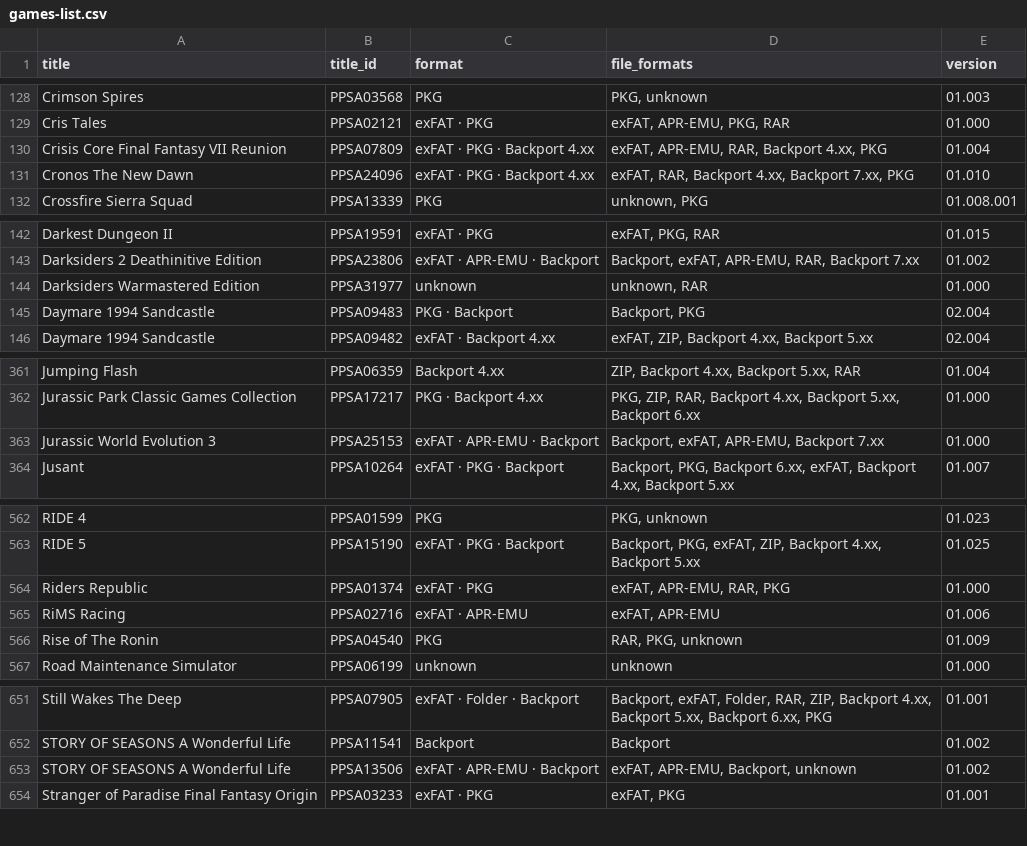
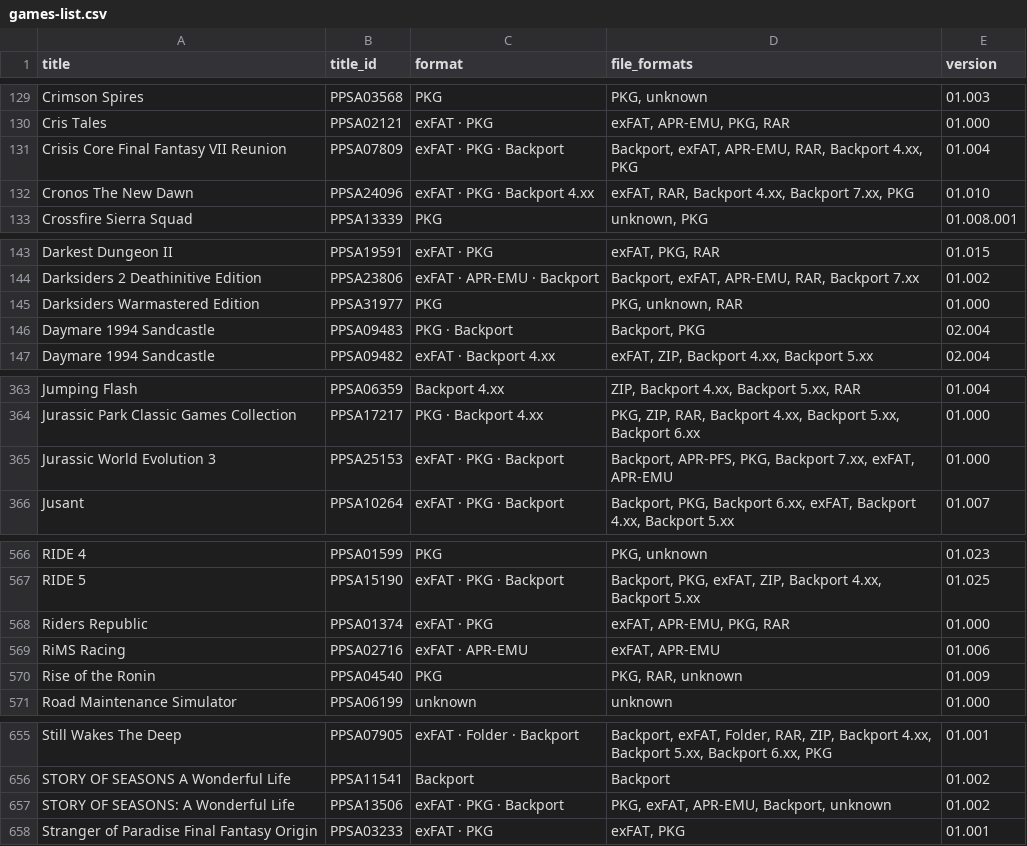
Before and after one commit to Jamzi94/catalog-V2, a CSV file: games-list.csv, drawn as a sheet; only a part is shown, gaps mark what is left out; the diff covers the shown part only.

```diff
--- a/games-list.csv
+++ b/games-list.csv
@@ -129,3 +130,3 @@ Crimson Spires,PPSA03568,PKG,"PKG, unknown",01.003
 Cris Tales,PPSA02121,exFAT · PKG,"exFAT, APR-EMU, PKG, RAR",01.000
-Crisis Core Final Fantasy VII Reunion,PPSA07809,exFAT · PKG · Backport 4.xx,"exFAT, APR-EMU, RAR, Backport 4.xx, PKG",01.004
+Crisis Core Final Fantasy VII Reunion,PPSA07809,exFAT · PKG · Backport,"Backport, exFAT, APR-EMU, RAR, Backport 4.xx, PKG",01.004
 Cronos The New Dawn,PPSA24096,exFAT · PKG · Backport 4.xx,"exFAT, RAR, Backport 4.xx, Backport 7.xx, PKG",01.010
@@ -143,3 +144,3 @@ Darkest Dungeon II,PPSA19591,exFAT · PKG,"exFAT, PKG, RAR",01.015
 Darksiders 2 Deathinitive Edition,PPSA23806,exFAT · APR-EMU · Backport,"Backport, exFAT, APR-EMU, RAR, Backport 7.xx",01.002
-Darksiders Warmastered Edition,PPSA31977,unknown,"unknown, RAR",01.000
+Darksiders Warmastered Edition,PPSA31977,PKG,"PKG, unknown, RAR",01.000
 Daymare 1994 Sandcastle,PPSA09483,PKG · Backport,"Backport, PKG",02.004
@@ -362,3 +364,3 @@ Jumping Flash,PPSA06359,Backport 4.xx,"ZIP, Backport 4.xx, Backport 5.xx, RAR",0
 Jurassic Park Classic Games Collection,PPSA17217,PKG · Backport 4.xx,"PKG, ZIP, RAR, Backport 4.xx, Backport 5.xx, Backport 6.xx",01.000
-Jurassic World Evolution 3,PPSA25153,exFAT · APR-EMU · Backport,"Backport, exFAT, APR-EMU, Backport 7.xx",01.000
+Jurassic World Evolution 3,PPSA25153,exFAT · PKG · Backport,"Backport, APR-PFS, PKG, Backport 7.xx, exFAT, APR-EMU",01.000
 Jusant,PPSA10264,exFAT · PKG · Backport,"Backport, PKG, Backport 6.xx, exFAT, Backport 4.xx, Backport 5.xx",01.007
@@ -563,5 +567,5 @@ RIDE 4,PPSA01599,PKG,"PKG, unknown",01.023
 RIDE 5,PPSA15190,exFAT · PKG · Backport,"Backport, PKG, exFAT, ZIP, Backport 4.xx, Backport 5.xx",01.025
-Riders Republic,PPSA01374,exFAT · PKG,"exFAT, APR-EMU, RAR, PKG",01.000
+Riders Republic,PPSA01374,exFAT · PKG,"exFAT, APR-EMU, PKG, RAR",01.000
 RiMS Racing,PPSA02716,exFAT · APR-EMU,"exFAT, APR-EMU",01.006
-Rise of The Ronin,PPSA04540,PKG,"RAR, PKG, unknown",01.009
+Rise of the Ronin,PPSA04540,PKG,"PKG, RAR, unknown",01.009
 Road Maintenance Simulator,PPSA06199,unknown,unknown,01.000
@@ -652,3 +656,3 @@ Still Wakes The Deep,PPSA07905,exFAT · Folder · Backport,"Backport, exFAT, Fol
 STORY OF SEASONS A Wonderful Life,PPSA11541,Backport,Backport,01.002
-STORY OF SEASONS A Wonderful Life,PPSA13506,exFAT · APR-EMU · Backport,"exFAT, APR-EMU, Backport, unknown",01.002
+STORY OF SEASONS: A Wonderful Life,PPSA13506,exFAT · PKG · Backport,"PKG, exFAT, APR-EMU, Backport, unknown",01.002
 Stranger of Paradise Final Fantasy Origin,PPSA03233,exFAT · PKG,"exFAT, PKG",01.001
```
Also changed, not shown: 5 added rows and 36 edited cells elsewhere in this file, 6 other files.
